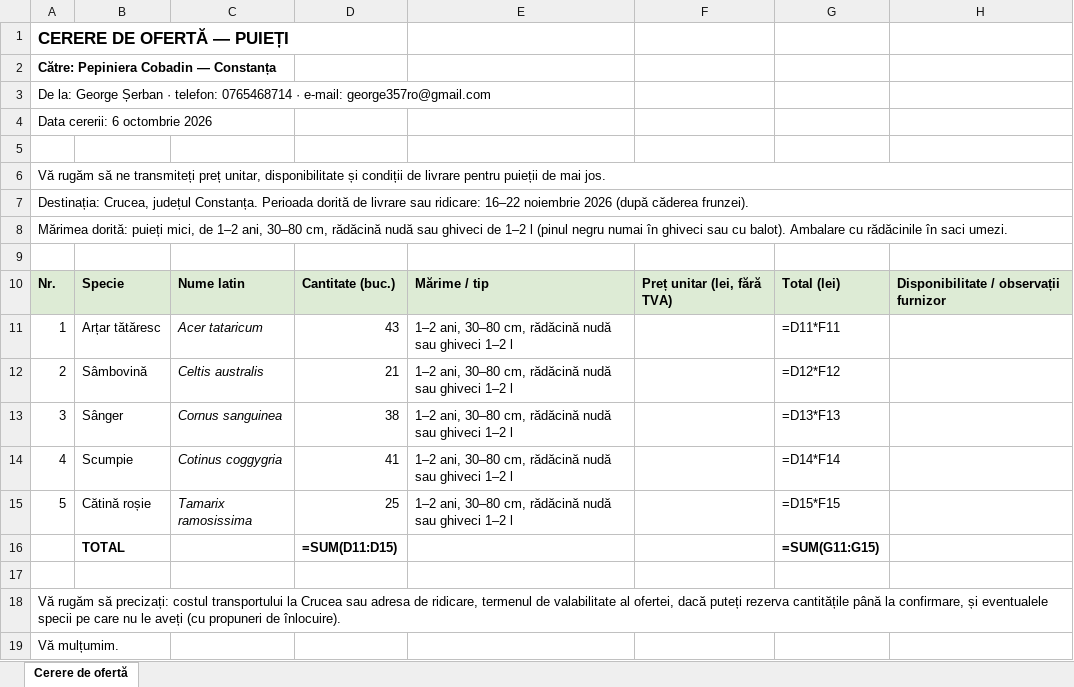
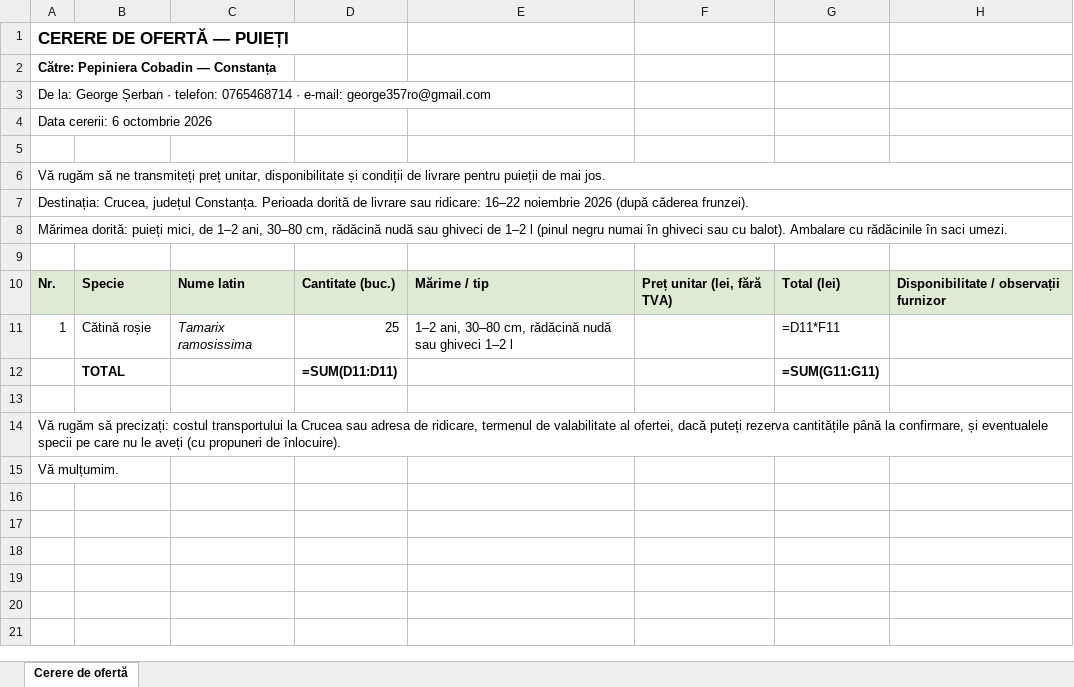
Before and after one commit to schmicky/crucea, an Excel workbook: resurse/oferte/cereri/cerere-oferta-pepiniera-cobadin.xlsx, sheet Cerere de ofertă, drawn as a sheet; values as stored, in another font and other column widths than the file's, no borders; formulas without a stored value are shown as written; removed rows and columns are numbered as before the commit, all else as after; the diff names each change by its address in the sheet, - before the commit and + after, or states it on an @@ line.

```diff
--- a/resurse/oferte/cereri/cerere-oferta-pepiniera-cobadin.xlsx (sheet Cerere de ofertă)
+++ b/resurse/oferte/cereri/cerere-oferta-pepiniera-cobadin.xlsx (sheet Cerere de ofertă)
-B11: Arțar tătăresc
+B11: Cătină roșie
-C11: Acer tataricum
+C11: Tamarix ramosissima
-D11: 43
+D11: 25
-row 12: 2 | Sâmbovină | Celtis australis | 21 | 1–2 ani, 30–80 cm, rădăcină nudă sau ghiveci 1–2 l |  | =D12*F12
-row 13: 3 | Sânger | Cornus sanguinea | 38 | 1–2 ani, 30–80 cm, rădăcină nudă sau ghiveci 1–2 l |  | =D13*F13
-row 14: 4 | Scumpie | Cotinus coggygria | 41 | 1–2 ani, 30–80 cm, rădăcină nudă sau ghiveci 1–2 l |  | =D14*F14
-row 15: 5 | Cătină roșie | Tamarix ramosissima | 25 | 1–2 ani, 30–80 cm, rădăcină nudă sau ghiveci 1–2 l |  | =D15*F15
-D12: =SUM(D11:D15)
+D12: =SUM(D11:D11)
-G12: =SUM(G11:G15)
+G12: =SUM(G11:G11)
```
Also changed, not shown: resurse/oferte/cereri/cerere-oferta-pepiniera-doi-cocosi-srl.xlsx, resurse/oferte/cereri/cerere-oferta-pepiniera-foresta-srl.xlsx, 12 other files.
